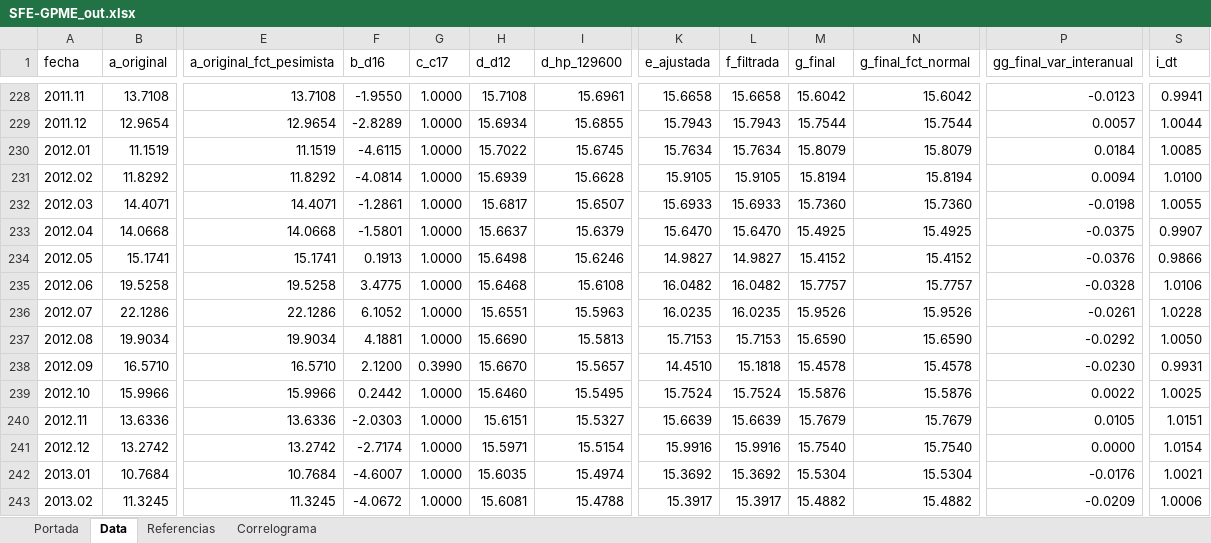
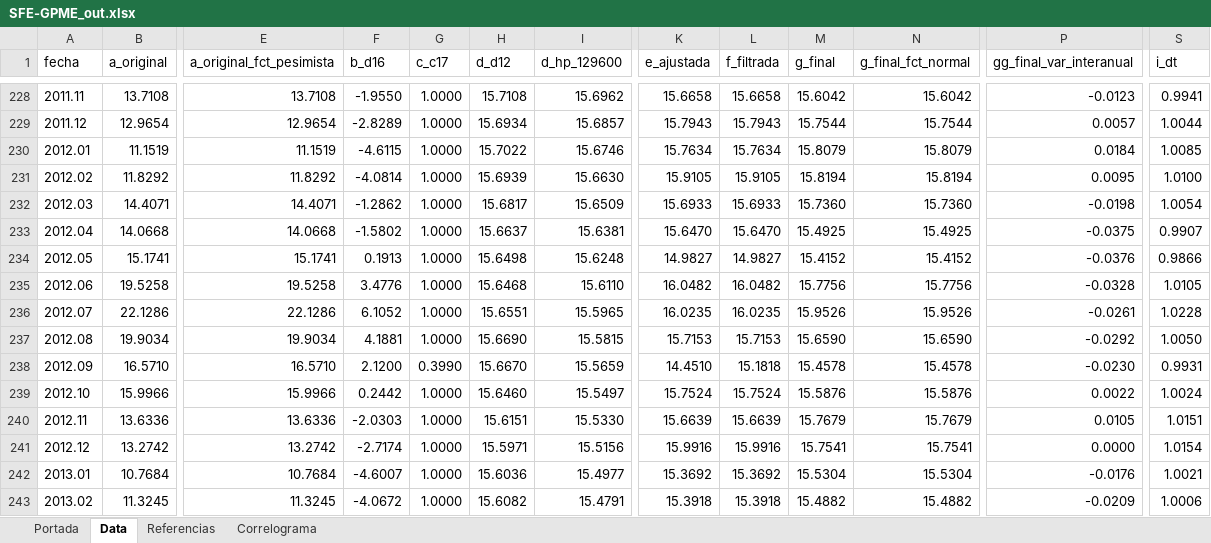
Before and after one commit to CES-BCSF/CicSFE_GitHub, an Excel workbook: indicadores/SFE-GPME_out.xlsx, sheet Data, drawn as a sheet; only a part is shown, gaps mark what is left out; values as stored, in another font and other column widths than the file's, no borders; the diff covers the shown part only; the diff names each change by its address in the sheet, - before the commit and + after, or states it on an @@ line.

```diff
--- a/indicadores/SFE-GPME_out.xlsx (sheet Data)
+++ b/indicadores/SFE-GPME_out.xlsx (sheet Data)
-I228 (d_hp_129600): 15.6961
+I228 (d_hp_129600): 15.6962
-I229 (d_hp_129600): 15.6855
+I229 (d_hp_129600): 15.6857
-I230 (d_hp_129600): 15.6745
+I230 (d_hp_129600): 15.6746
-I231 (d_hp_129600): 15.6628
+I231 (d_hp_129600): 15.6630
-P231 (gg_final_var_interanual): 0.0094
+P231 (gg_final_var_interanual): 0.0095
-F232 (b_d16): -1.2861
+F232 (b_d16): -1.2862
-I232 (d_hp_129600): 15.6507
+I232 (d_hp_129600): 15.6509
-S232 (i_dt): 1.0055
+S232 (i_dt): 1.0054
-F233 (b_d16): -1.5801
+F233 (b_d16): -1.5802
-I233 (d_hp_129600): 15.6379
+I233 (d_hp_129600): 15.6381
-I234 (d_hp_129600): 15.6246
+I234 (d_hp_129600): 15.6248
-F235 (b_d16): 3.4775
+F235 (b_d16): 3.4776
-I235 (d_hp_129600): 15.6108
+I235 (d_hp_129600): 15.6110
-M235 (g_final): 15.7757
+M235 (g_final): 15.7756
-N235 (g_final_fct_normal): 15.7757
+N235 (g_final_fct_normal): 15.7756
-S235 (i_dt): 1.0106
+S235 (i_dt): 1.0105
-I236 (d_hp_129600): 15.5963
+I236 (d_hp_129600): 15.5965
-I237 (d_hp_129600): 15.5813
+I237 (d_hp_129600): 15.5815
-I238 (d_hp_129600): 15.5657
+I238 (d_hp_129600): 15.5659
-I239 (d_hp_129600): 15.5495
+I239 (d_hp_129600): 15.5497
-S239 (i_dt): 1.0025
+S239 (i_dt): 1.0024
-I240 (d_hp_129600): 15.5327
+I240 (d_hp_129600): 15.5330
-I241 (d_hp_129600): 15.5154
+I241 (d_hp_129600): 15.5156
-M241 (g_final): 15.7540
+M241 (g_final): 15.7541
-N241 (g_final_fct_normal): 15.7540
+N241 (g_final_fct_normal): 15.7541
-H242 (d_d12): 15.6035
+H242 (d_d12): 15.6036
-I242 (d_hp_129600): 15.4974
+I242 (d_hp_129600): 15.4977
-H243 (d_d12): 15.6081
+H243 (d_d12): 15.6082
-I243 (d_hp_129600): 15.4788
+I243 (d_hp_129600): 15.4791
-K243 (e_ajustada): 15.3917
+K243 (e_ajustada): 15.3918
-L243 (f_filtrada): 15.3917
+L243 (f_filtrada): 15.3918
```
Also changed, not shown: 1854 edited cells elsewhere in this sheet, sheet Correlograma, sheet Portada, 2 other files.
